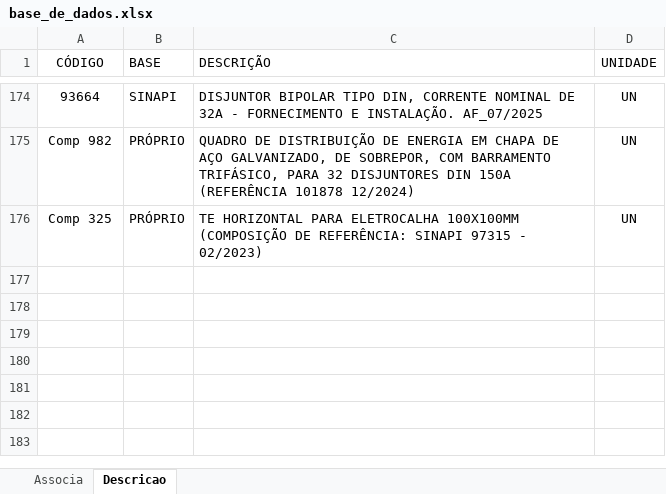
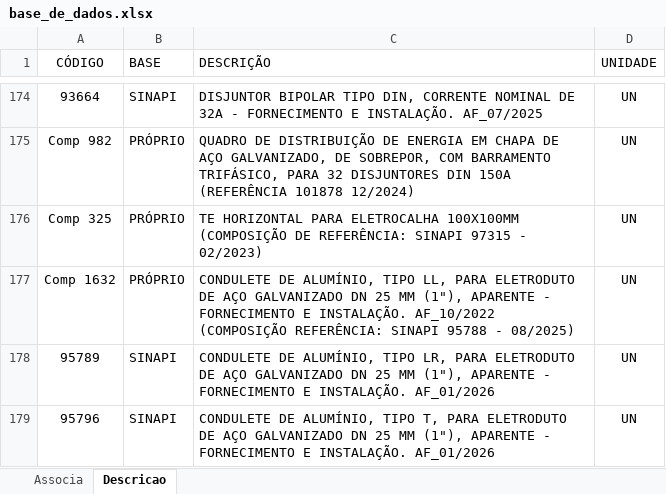
Before and after one commit to rodioegiufao/farmacia_janio, an Excel workbook: 3D/base_de_dados.xlsx, sheet Descricao, drawn as a sheet; only a part is shown, gaps mark what is left out; values as stored, in another font and other column widths than the file's, no borders; the diff names each change by its address in the sheet, - before the commit and + after, or states it on an @@ line.

```diff
--- a/3D/base_de_dados.xlsx (sheet Descricao)
+++ b/3D/base_de_dados.xlsx (sheet Descricao)
+row 177: Comp 1632 | PRÓPRIO | CONDULETE DE ALUMÍNIO, TIPO LL, PARA ELETRODUTO DE AÇO GALVANIZADO DN 25 MM (1"), APARENTE - FORNECIMENTO E INSTALAÇÃO. AF_10/2022 (COMPOSIÇÃO REFERÊNCIA: SINAPI 95788 - 08/2025) | UN
+row 178: 95789 | SINAPI | CONDULETE DE ALUMÍNIO, TIPO LR, PARA ELETRODUTO DE AÇO GALVANIZADO DN 25 MM (1"), APARENTE - FORNECIMENTO E INSTALAÇÃO. AF_01/2026 | UN
+row 179: 95796 | SINAPI | CONDULETE DE ALUMÍNIO, TIPO T, PARA ELETRODUTO DE AÇO GALVANIZADO DN 25 MM (1"), APARENTE - FORNECIMENTO E INSTALAÇÃO. AF_01/2026 | UN
```
Also changed, not shown: sheet Associa, 1 other file.
